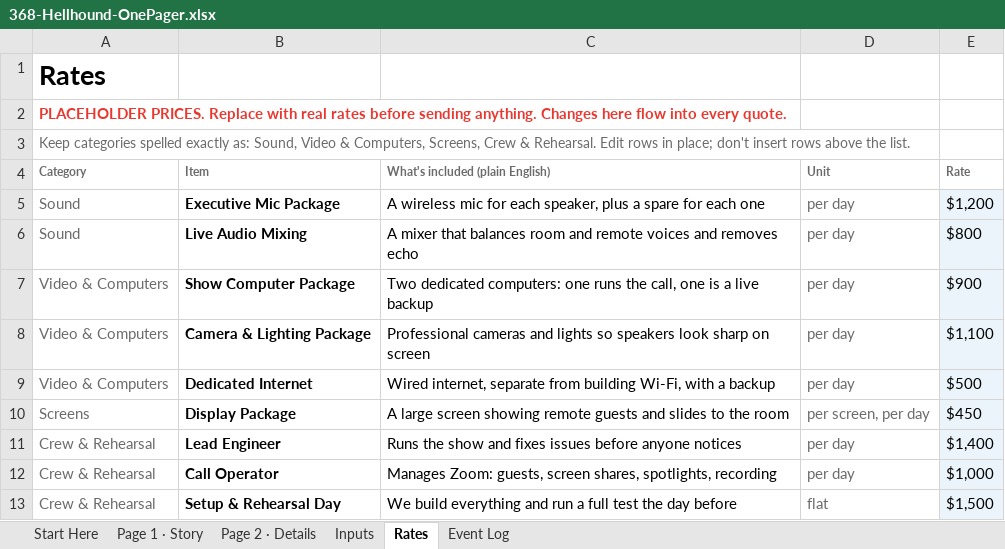
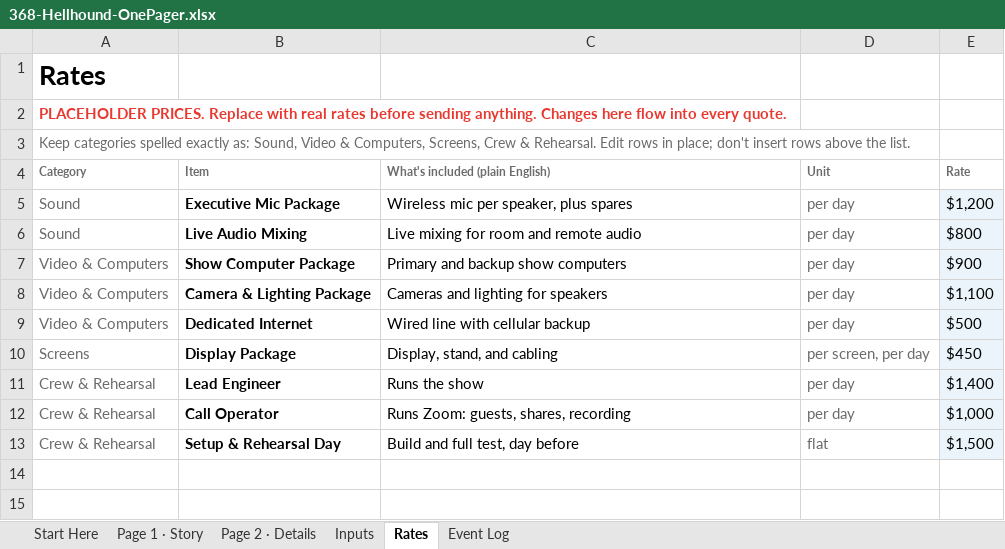
Before and after one commit to juandangooo/ok, an Excel workbook: one-pager/368-Hellhound-OnePager.xlsx, sheet Rates, drawn as a sheet; values as stored, in another font and other column widths than the file's, no borders; the diff names each change by its address in the sheet, - before the commit and + after, or states it on an @@ line.

```diff
--- a/one-pager/368-Hellhound-OnePager.xlsx (sheet Rates)
+++ b/one-pager/368-Hellhound-OnePager.xlsx (sheet Rates)
-C5 (What's included (plain English)): A wireless mic for each speaker, plus a spare for each one
+C5 (What's included (plain English)): Wireless mic per speaker, plus spares
-C6 (What's included (plain English)): A mixer that balances room and remote voices and removes echo
+C6 (What's included (plain English)): Live mixing for room and remote audio
-C7 (What's included (plain English)): Two dedicated computers: one runs the call, one is a live backup
+C7 (What's included (plain English)): Primary and backup show computers
-C8 (What's included (plain English)): Professional cameras and lights so speakers look sharp on screen
+C8 (What's included (plain English)): Cameras and lighting for speakers
-C9 (What's included (plain English)): Wired internet, separate from building Wi-Fi, with a backup
+C9 (What's included (plain English)): Wired line with cellular backup
-C10 (What's included (plain English)): A large screen showing remote guests and slides to the room
+C10 (What's included (plain English)): Display, stand, and cabling
-C11 (What's included (plain English)): Runs the show and fixes issues before anyone notices
+C11 (What's included (plain English)): Runs the show
-C12 (What's included (plain English)): Manages Zoom: guests, screen shares, spotlights, recording
+C12 (What's included (plain English)): Runs Zoom: guests, shares, recording
-C13 (What's included (plain English)): We build everything and run a full test the day before
+C13 (What's included (plain English)): Build and full test, day before
```
Also changed, not shown: sheet Page 1 · Story, sheet Page 2 · Details, sheet Start Here, charts or pictures, 2 other files.
